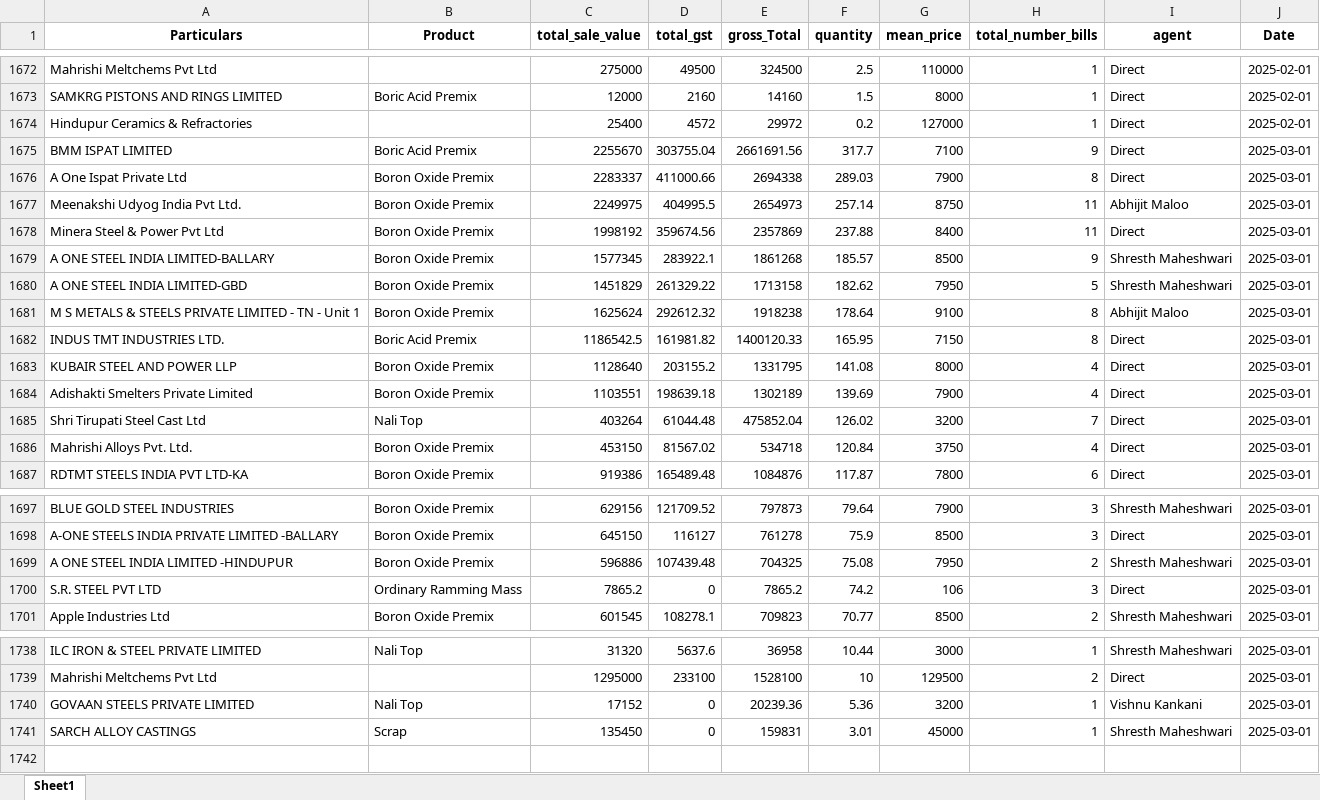
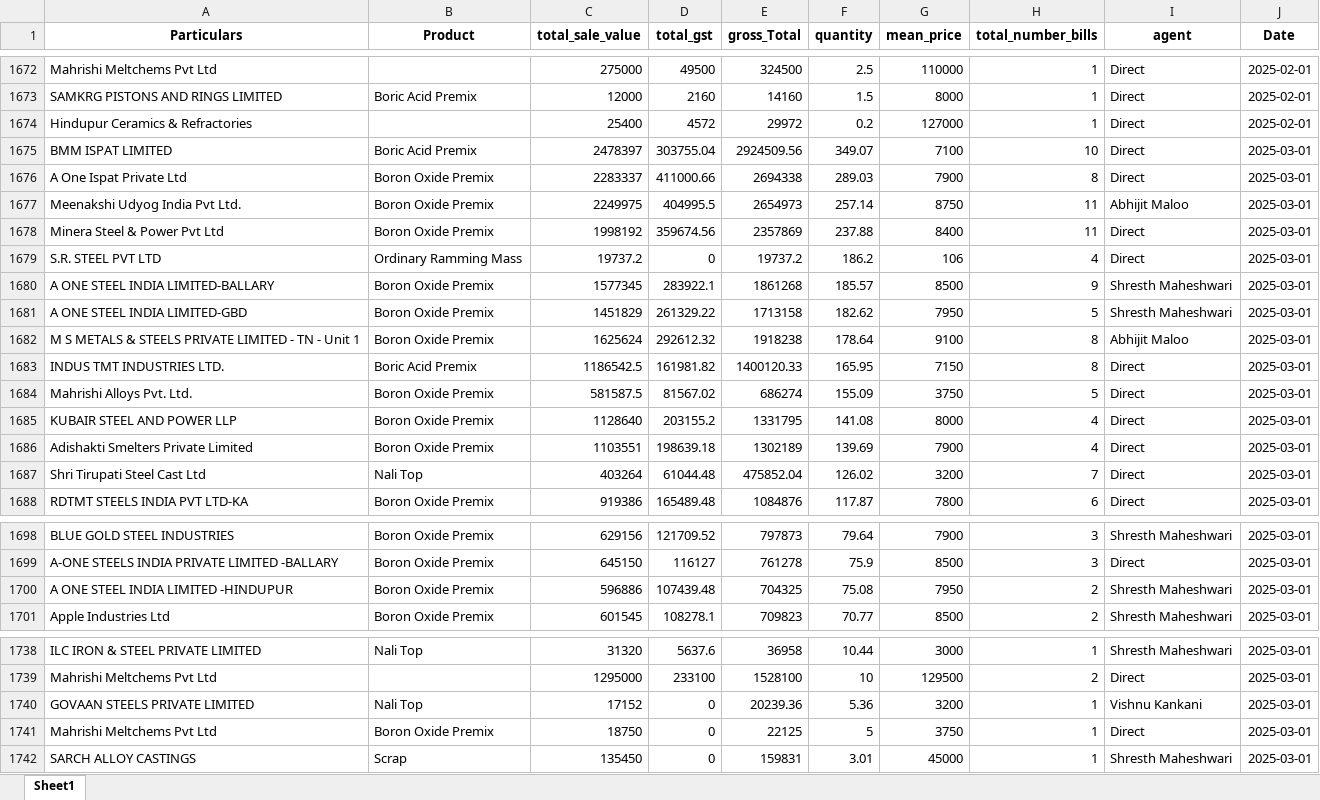
Before and after one commit to obhutara/SalesDashboard, an Excel workbook: src/customers.xlsx, sheet Sheet1, drawn as a sheet; only a part is shown, gaps mark what is left out; values as stored, in another font and other column widths than the file's, no borders; removed rows and columns are numbered as before the commit, all else as after; the diff names each change by its address in the sheet, - before the commit and + after, or states it on an @@ line.

Commit message:
updated 3/31

```diff
--- a/src/customers.xlsx (sheet Sheet1)
+++ b/src/customers.xlsx (sheet Sheet1)
-C1675 (total_sale_value): 2255670
+C1675 (total_sale_value): 2478397
-E1675 (gross_Total): 2661691.56
+E1675 (gross_Total): 2924509.56
-F1675 (quantity): 317.7
+F1675 (quantity): 349.07
-H1675 (total_number_bills): 9
+H1675 (total_number_bills): 10
+row 1679: S.R. STEEL PVT LTD | Ordinary Ramming Mass | 19737.2 | 0 | 19737.2 | 186.2 | 106 | 4 | Direct | 2025-03-01
+row 1684: Mahrishi Alloys Pvt. Ltd. | Boron Oxide Premix | 581587.5 | 81567.02 | 686274 | 155.09 | 3750 | 5 | Direct | 2025-03-01
-row 1686: Mahrishi Alloys Pvt. Ltd. | Boron Oxide Premix | 453150 | 81567.02 | 534718 | 120.84 | 3750 | 4 | Direct | 2025-03-01
-row 1700: S.R. STEEL PVT LTD | Ordinary Ramming Mass | 7865.2 | 0 | 7865.2 | 74.2 | 106 | 3 | Direct | 2025-03-01
+row 1741: Mahrishi Meltchems Pvt Ltd | Boron Oxide Premix | 18750 | 0 | 22125 | 5 | 3750 | 1 | Direct | 2025-03-01
```
